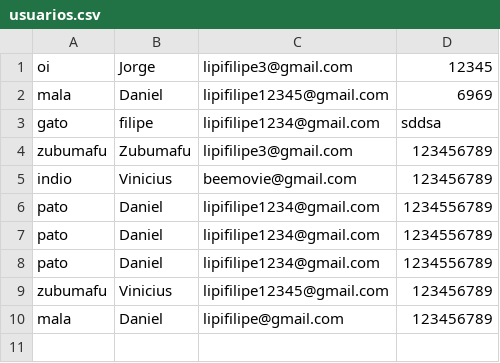
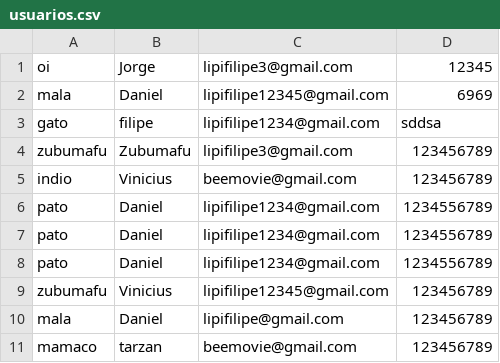
Before and after one commit to viniciusX542/TermoSens, a CSV file: src/php/usuarios.csv, drawn as a sheet.

```diff
--- a/src/php/usuarios.csv
+++ b/src/php/usuarios.csv
@@ -10 +10,2 @@ zubumafu,Vinicius,lipifilipe12345@gmail.com,123456789
 mala,Daniel,lipifilipe@gmail.com,123456789
+mamaco,tarzan,beemovie@gmail.com,123456789
```
Also changed, not shown: 1 other file.
